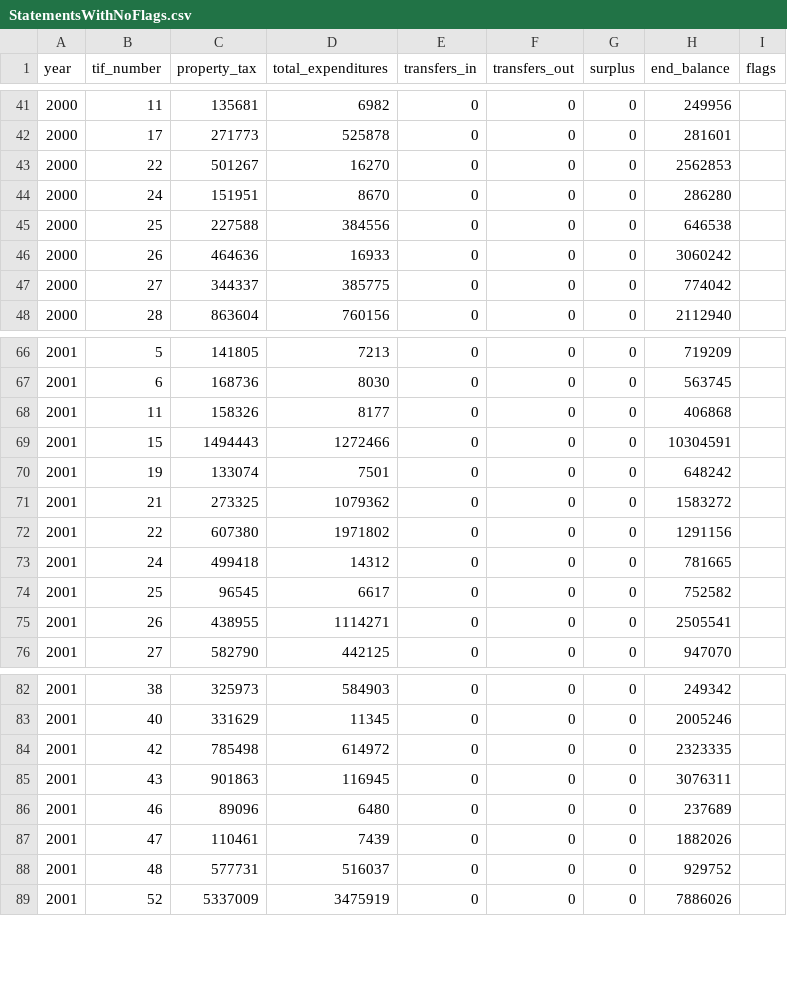
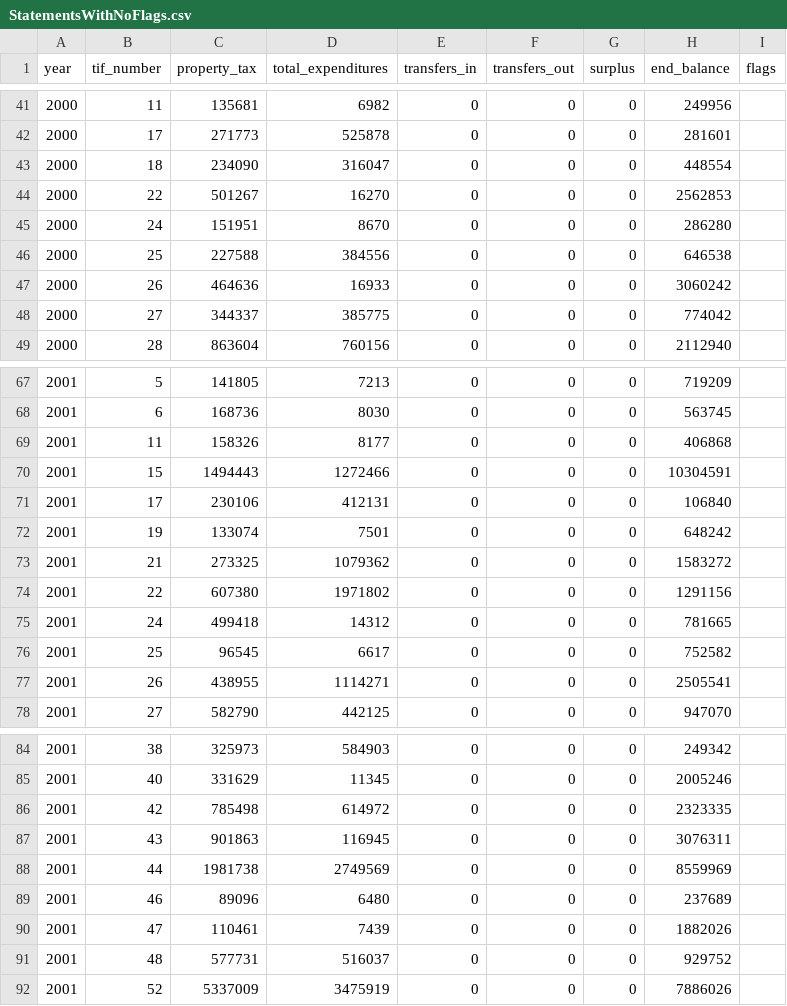
Before and after one commit to TIFScrapingOrg/DataScraping, a CSV file: table_parsing/StatementsWithNoFlags.csv, drawn as a sheet; only a part is shown, gaps mark what is left out.

```diff
--- a/table_parsing/StatementsWithNoFlags.csv
+++ b/table_parsing/StatementsWithNoFlags.csv
@@ -42,2 +42,3 @@ year,tif_number,property_tax,total_expenditures,transfers_in,transfers_out,surpl
 2000,17,271773,525878,0,0,0,281601,
+2000,18,234090,316047,0,0,0,448554,
 2000,22,501267,16270,0,0,0,2562853,
@@ -69,2 +70,3 @@ year,tif_number,property_tax,total_expenditures,transfers_in,transfers_out,surpl
 2001,15,1494443,1272466,0,0,0,10304591,
+2001,17,230106,412131,0,0,0,106840,
 2001,19,133074,7501,0,0,0,648242,
@@ -85,2 +87,3 @@ year,tif_number,property_tax,total_expenditures,transfers_in,transfers_out,surpl
 2001,43,901863,116945,0,0,0,3076311,
+2001,44,1981738,2749569,0,0,0,8559969,
 2001,46,89096,6480,0,0,0,237689,
```
Also changed, not shown: table_parsing/StatementsWithManyFlags.csv, table_parsing/StatementsWithOneFlag.csv, 1 other file.
